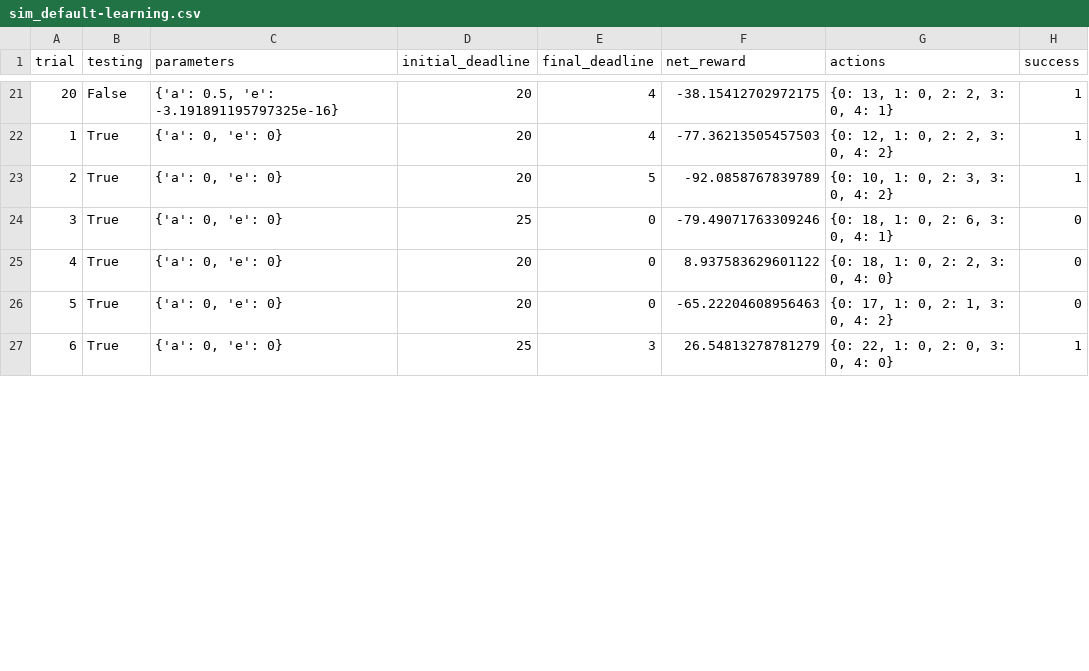
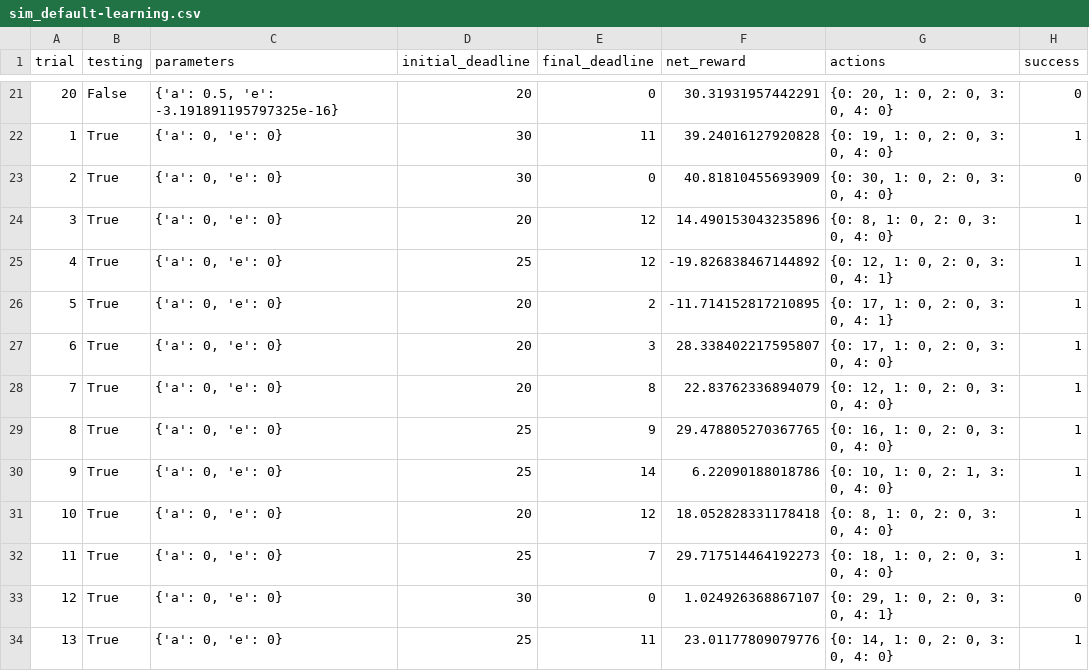
Before and after one commit to Woooody3/MLND_P4_Smartcab, a CSV file: logs/sim_default-learning.csv, drawn as a sheet; only a part is shown, gaps mark what is left out; addresses are those after the commit; the diff covers the shown part only; the diff names each change by its address in the sheet, - before the commit and + after, or states it on an @@ line.

```diff
--- a/logs/sim_default-learning.csv
+++ b/logs/sim_default-learning.csv
-E21 (final_deadline): 4
+E21 (final_deadline): 0
-F21 (net_reward): -38.15412702972175
+F21 (net_reward): 30.31931957442291
-G21 (actions): {0: 13, 1: 0, 2: 2, 3: 0, 4: 1}
+G21 (actions): {0: 20, 1: 0, 2: 0, 3: 0, 4: 0}
-H21 (success): 1
+H21 (success): 0
+row 22: 1 | True | {'a': 0, 'e': 0} | 30 | 11 | 39.24016127920828 | {0: 19, 1: 0, 2: 0, 3: 0, 4: 0} | 1
+row 23: 2 | True | {'a': 0, 'e': 0} | 30 | 0 | 40.81810455693909 | {0: 30, 1: 0, 2: 0, 3: 0, 4: 0} | 0
+row 24: 3 | True | {'a': 0, 'e': 0} | 20 | 12 | 14.490153043235896 | {0: 8, 1: 0, 2: 0, 3: 0, 4: 0} | 1
+row 25: 4 | True | {'a': 0, 'e': 0} | 25 | 12 | -19.826838467144892 | {0: 12, 1: 0, 2: 0, 3: 0, 4: 1} | 1
@@ column A (trial) renumbered between rows 26 and 39 @@
-E26 (final_deadline): 4
+E26 (final_deadline): 2
-F26 (net_reward): -77.36213505457503
+F26 (net_reward): -11.714152817210895
-G26 (actions): {0: 12, 1: 0, 2: 2, 3: 0, 4: 2}
+G26 (actions): {0: 17, 1: 0, 2: 0, 3: 0, 4: 1}
+row 27: 6 | True | {'a': 0, 'e': 0} | 20 | 3 | 28.338402217595807 | {0: 17, 1: 0, 2: 0, 3: 0, 4: 0} | 1
-E28 (final_deadline): 5
+E28 (final_deadline): 8
-F28 (net_reward): -92.0858767839789
+F28 (net_reward): 22.83762336894079
-G28 (actions): {0: 10, 1: 0, 2: 3, 3: 0, 4: 2}
+G28 (actions): {0: 12, 1: 0, 2: 0, 3: 0, 4: 0}
-E29 (final_deadline): 0
+E29 (final_deadline): 9
-F29 (net_reward): -79.49071763309246
+F29 (net_reward): 29.478805270367765
-G29 (actions): {0: 18, 1: 0, 2: 6, 3: 0, 4: 1}
+G29 (actions): {0: 16, 1: 0, 2: 0, 3: 0, 4: 0}
-H29 (success): 0
+H29 (success): 1
+row 30: 9 | True | {'a': 0, 'e': 0} | 25 | 14 | 6.22090188018786 | {0: 10, 1: 0, 2: 1, 3: 0, 4: 0} | 1
-E31 (final_deadline): 0
+E31 (final_deadline): 12
-F31 (net_reward): 8.937583629601122
+F31 (net_reward): 18.052828331178418
-G31 (actions): {0: 18, 1: 0, 2: 2, 3: 0, 4: 0}
+G31 (actions): {0: 8, 1: 0, 2: 0, 3: 0, 4: 0}
-H31 (success): 0
+H31 (success): 1
+row 32: 11 | True | {'a': 0, 'e': 0} | 25 | 7 | 29.717514464192273 | {0: 18, 1: 0, 2: 0, 3: 0, 4: 0} | 1
-D33 (initial_deadline): 20
+D33 (initial_deadline): 30
-F33 (net_reward): -65.22204608956463
+F33 (net_reward): 1.024926368867107
-G33 (actions): {0: 17, 1: 0, 2: 1, 3: 0, 4: 2}
+G33 (actions): {0: 29, 1: 0, 2: 0, 3: 0, 4: 1}
-E34 (final_deadline): 3
+E34 (final_deadline): 11
-F34 (net_reward): 26.54813278781279
+F34 (net_reward): 23.01177809079776
-G34 (actions): {0: 22, 1: 0, 2: 0, 3: 0, 4: 0}
+G34 (actions): {0: 14, 1: 0, 2: 0, 3: 0, 4: 0}
```
Also changed, not shown: 3 added rows and 82 edited cells elsewhere in this file, logs/sim_improved-learning.csv, logs/sim_no-learning.csv, 10 other files.
